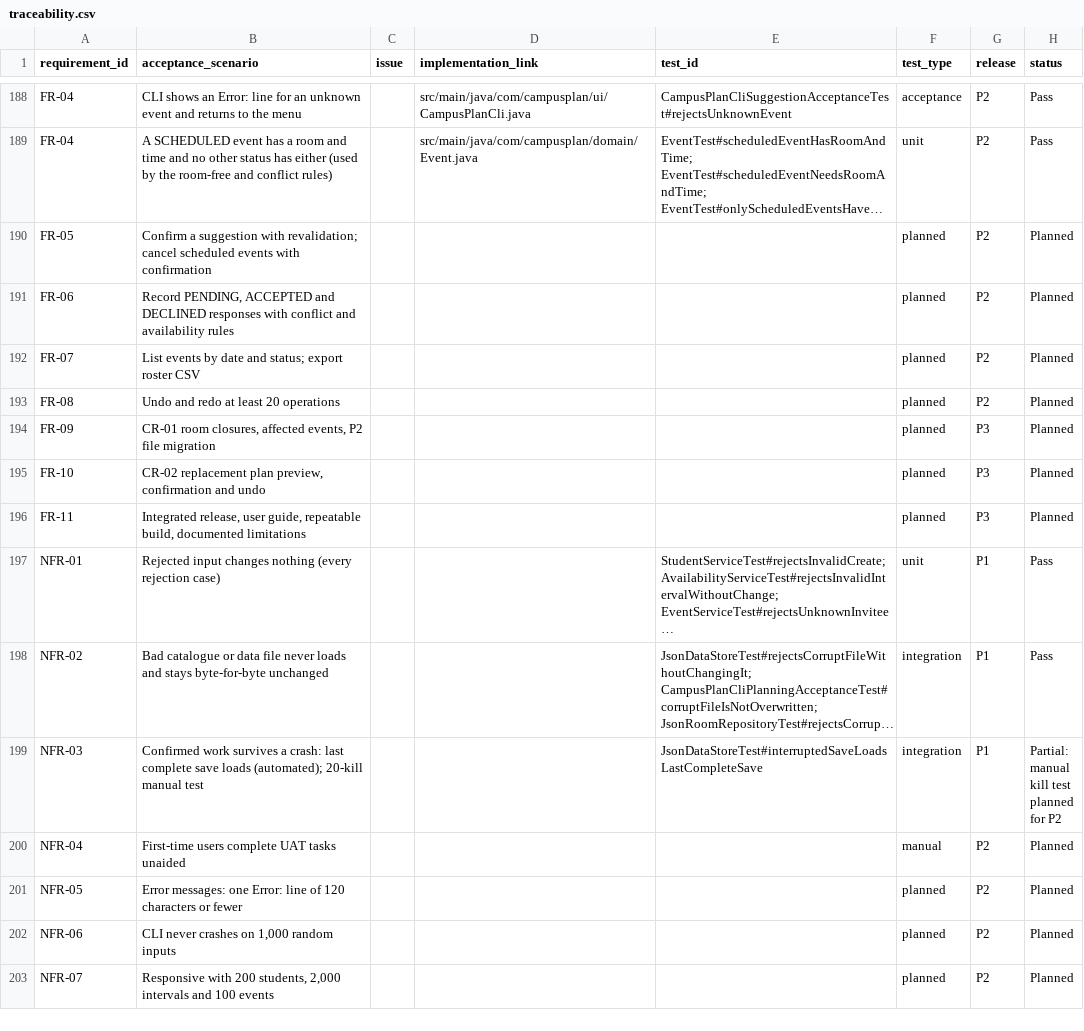
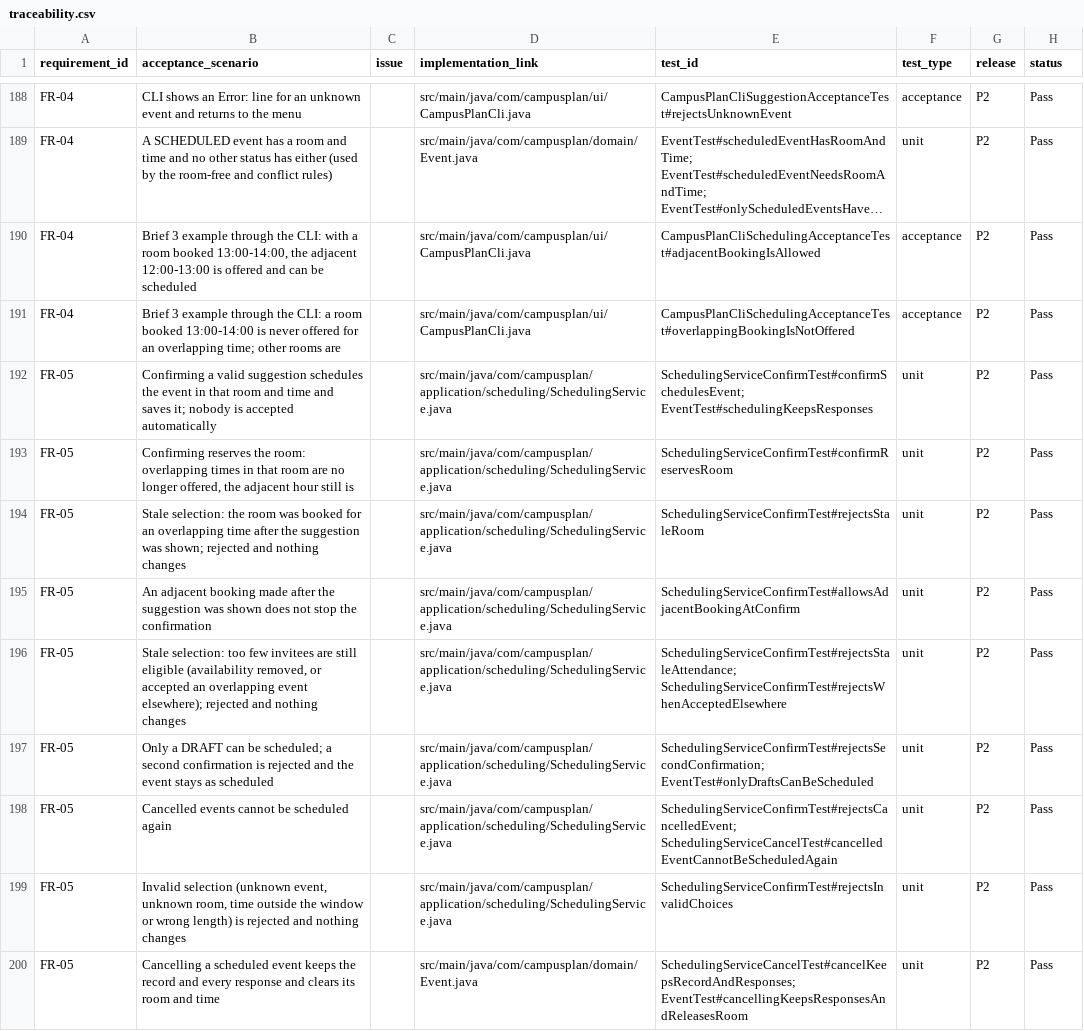
Before and after one commit to wharfman/SENG300Project, a CSV file: docs/traceability.csv, drawn as a sheet; only a part is shown, gaps mark what is left out; the shorter side is filled out with more unchanged rows; long unchanged cells end in …; removed rows and columns are numbered as before the commit, all else as after; the diff covers the shown part only; the diff names each change by its address in the sheet, - before the commit and + after, or states it on an @@ line.

```diff
--- a/docs/traceability.csv
+++ b/docs/traceability.csv
-row 190: FR-05 | Confirm a suggestion with revalidation; cancel scheduled events with confirmation |  |  |  | planned | P2 | Planned
+row 190: FR-04 | Brief 3 example through the CLI: with a room booked 13:00-14:00, the adjacent 12:00-13:00 is offered and can be scheduled |  | src/main/java/com/campusplan/ui/CampusPlanCli.java | CampusPlanCliSchedulingAcceptanceTest#adjacentBookingIsAllowed | acceptance | P2 | Pass
+row 191: FR-04 | Brief 3 example through the CLI: a room booked 13:00-14:00 is never offered for an overlapping time; other rooms are |  | src/main/java/com/campusplan/ui/CampusPlanCli.java | CampusPlanCliSchedulingAcceptanceTest#overlappingBookingIsNotOffered | acceptance | P2 | Pass
+row 192: FR-05 | Confirming a valid suggestion schedules the event in that room and time and saves it; nobody is accepted automatically |  | src/main/java/com/campusplan/application/scheduling/SchedulingService.java | SchedulingServiceConfirmTest#confirmSchedulesEvent; EventTest#schedulingKeepsResponses | unit | P2 | Pass
+row 193: FR-05 | Confirming reserves the room: overlapping times in that room are no longer offered, the adjacent hour still is |  | src/main/java/com/campusplan/application/scheduling/SchedulingService.java | SchedulingServiceConfirmTest#confirmReservesRoom | unit | P2 | Pass
+row 194: FR-05 | Stale selection: the room was booked for an overlapping time after the suggestion was shown; rejected and nothing changes |  | src/main/java/com/campusplan/application/scheduling/SchedulingService.java | SchedulingServiceConfirmTest#rejectsStaleRoom | unit | P2 | Pass
+row 195: FR-05 | An adjacent booking made after the suggestion was shown does not stop the confirmation |  | src/main/java/com/campusplan/application/scheduling/SchedulingService.java | SchedulingServiceConfirmTest#allowsAdjacentBookingAtConfirm | unit | P2 | Pass
+row 196: FR-05 | Stale selection: too few invitees are still eligible (availability removed, or accepted an overlapping event elsewhere); rejected and nothing changes |  | src/main/java/com/campusplan/application/scheduling/SchedulingService.java | SchedulingServiceConfirmTest#rejectsStaleAttendance; SchedulingServiceConfirmTest#rejectsWhenAcceptedElsewhere | unit | P2 | Pass
+row 197: FR-05 | Only a DRAFT can be scheduled; a second confirmation is rejected and the event stays as scheduled |  | src/main/java/com/campusplan/application/scheduling/SchedulingService.java | SchedulingServiceConfirmTest#rejectsSecondConfirmation; EventTest#onlyDraftsCanBeScheduled | unit | P2 | Pass
+row 198: FR-05 | Cancelled events cannot be scheduled again |  | src/main/java/com/campusplan/application/scheduling/SchedulingService.java | SchedulingServiceConfirmTest#rejectsCancelledEvent; SchedulingServiceCancelTest#cancelledEventCannotBeScheduledAgain | unit | P2 | Pass
+row 199: FR-05 | Invalid selection (unknown event, unknown room, time outside the window or wrong length) is rejected and nothing changes |  | src/main/java/com/campusplan/application/scheduling/SchedulingService.java | SchedulingServiceConfirmTest#rejectsInvalidChoices | unit | P2 | Pass
+row 200: FR-05 | Cancelling a scheduled event keeps the record and every response and clears its room and time |  | src/main/java/com/campusplan/domain/Event.java | SchedulingServiceCancelTest#cancelKeepsRecordAndResponses; EventTest#cancellingKeepsResponsesAndReleasesRoom | unit | P2 | Pass
```
Also changed, not shown: 12 added rows elsewhere in this file, 4 other files.
